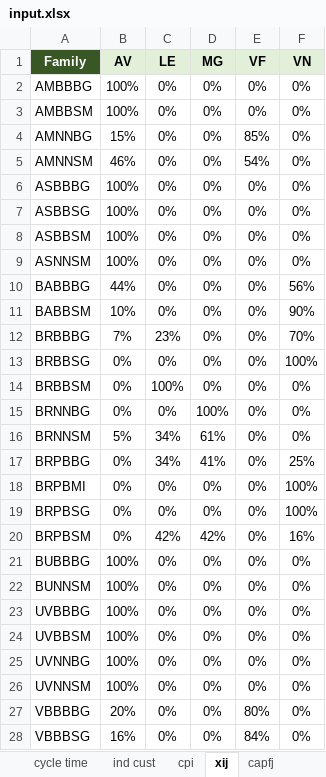
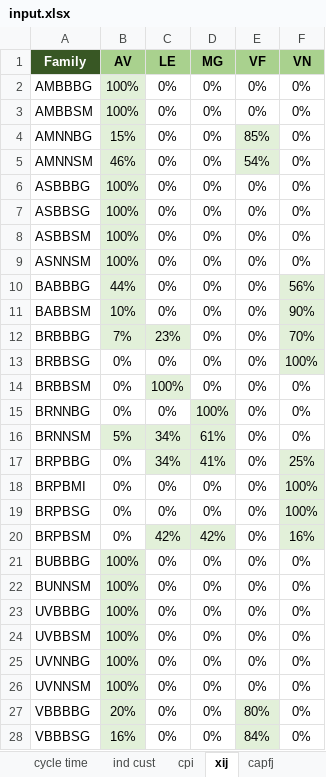
Before and after one commit to landaudiogo/ims, an Excel workbook: data/input.xlsx, sheet xij, drawn as a sheet; only a part is shown; values as stored, in another font and other column widths than the file's, no borders; the diff covers the shown part only; the diff names each change by its address in the sheet, - before the commit and + after, or states it on an @@ line.

```diff
--- a/data/input.xlsx (sheet xij)
+++ b/data/input.xlsx (sheet xij)
-B1:F1 fill: #E2F0D9
+B1:F1 fill: #A9D18E
-B2:B11 fill: none
+B2:B11 fill: #E2F0D9
-E4:E5 fill: none
+E4:E5 fill: #E2F0D9
-F10:F13 fill: none
+F10:F13 fill: #E2F0D9
-B12:C12 fill: none
+B12:C12 fill: #E2F0D9
-C14 fill: none
+C14 fill: #E2F0D9
-D15 fill: none
+D15 fill: #E2F0D9
-B16:D16 fill: none
+B16:D16 fill: #E2F0D9
-C17:D17 fill: none
+C17:D17 fill: #E2F0D9
-F17:F20 fill: none
+F17:F20 fill: #E2F0D9
-C20:D20 fill: none
+C20:D20 fill: #E2F0D9
-B21:B28 fill: none
+B21:B28 fill: #E2F0D9
-E27:E28 fill: none
+E27:E28 fill: #E2F0D9
```
Also changed, not shown: cell formats elsewhere in this sheet, sheet demand, sheet capfj, sheet cycle time, sheet bud, 3 other files.
